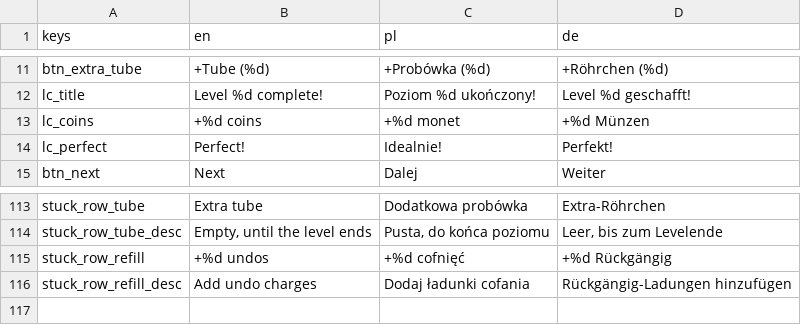
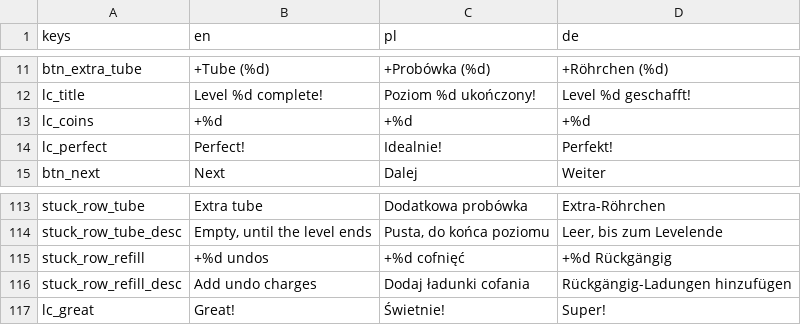
Before and after one commit to FHubert/first-auto-game, a CSV file: game/locale/strings.csv, drawn as a sheet; only a part is shown, gaps mark what is left out.

```diff
--- a/game/locale/strings.csv
+++ b/game/locale/strings.csv
@@ -12,3 +12,3 @@ btn_extra_tube,+Tube (%d),+Probówka (%d),+Röhrchen (%d)
 lc_title,Level %d complete!,Poziom %d ukończony!,Level %d geschafft!
-lc_coins,+%d coins,+%d monet,+%d Münzen
+lc_coins,+%d,+%d,+%d
 lc_perfect,Perfect!,Idealnie!,Perfekt!
@@ -116 +116,2 @@ stuck_row_refill,+%d undos,+%d cofnięć,+%d Rückgängig
 stuck_row_refill_desc,Add undo charges,Dodaj ładunki cofania,Rückgängig-Ladungen hinzufügen
+lc_great,Great!,Świetnie!,Super!
```
Also changed, not shown: 7 other files.
